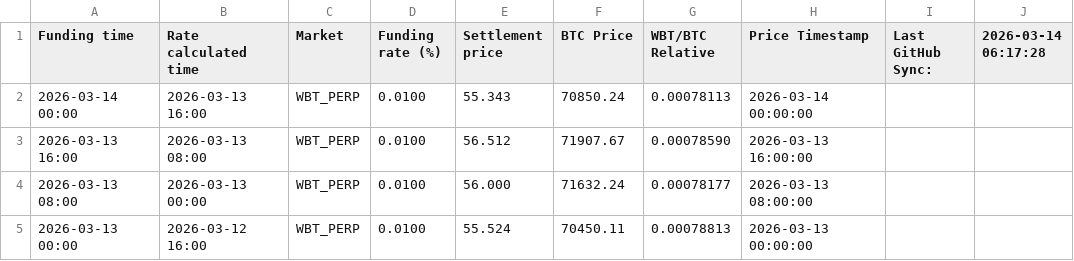
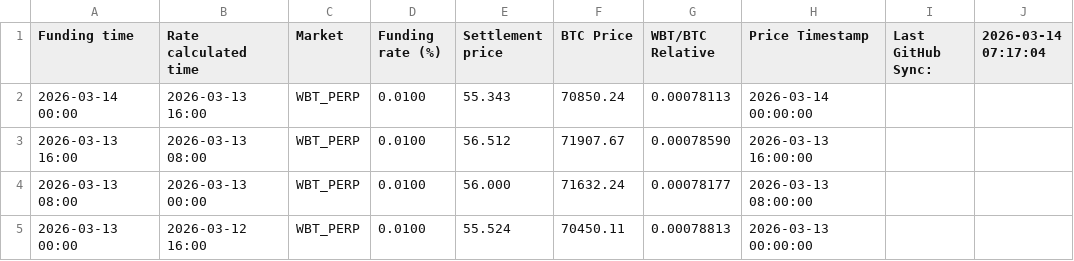
Before and after one commit to Kankermanas/wbt_funding, a CSV file: Funding_WBT.csv, drawn as a sheet; only a part is shown.

Commit message:
Update: 3/14/2026, 8:17:10 AM

```diff
--- a/Funding_WBT.csv
+++ b/Funding_WBT.csv
@@ -1,2 +1,2 @@
-"Funding time","Rate calculated time","Market","Funding rate (%)","Settlement price","BTC Price","WBT/BTC Relative","Price Timestamp","Last GitHub Sync:","2026-03-14 06:17:28"
+"Funding time","Rate calculated time","Market","Funding rate (%)","Settlement price","BTC Price","WBT/BTC Relative","Price Timestamp","Last GitHub Sync:","2026-03-14 07:17:04"
 "2026-03-14 00:00","2026-03-13 16:00","WBT_PERP","0.0100","55.343","70850.24","0.00078113","2026-03-14 00:00:00","",""
```
